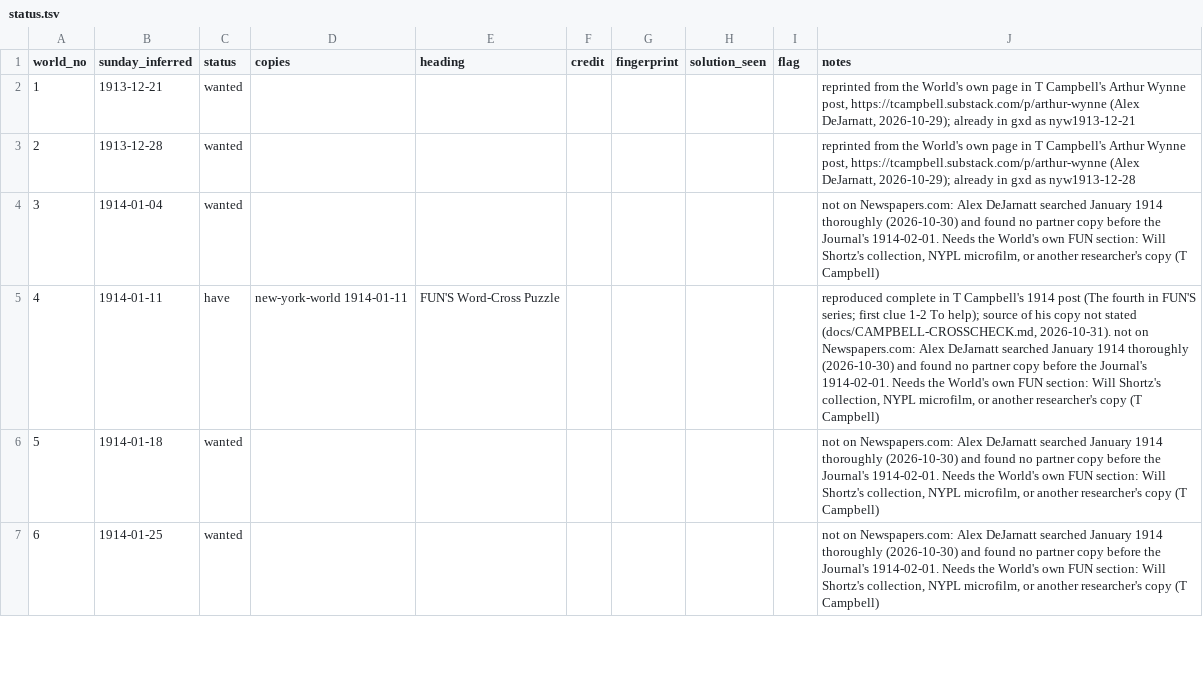
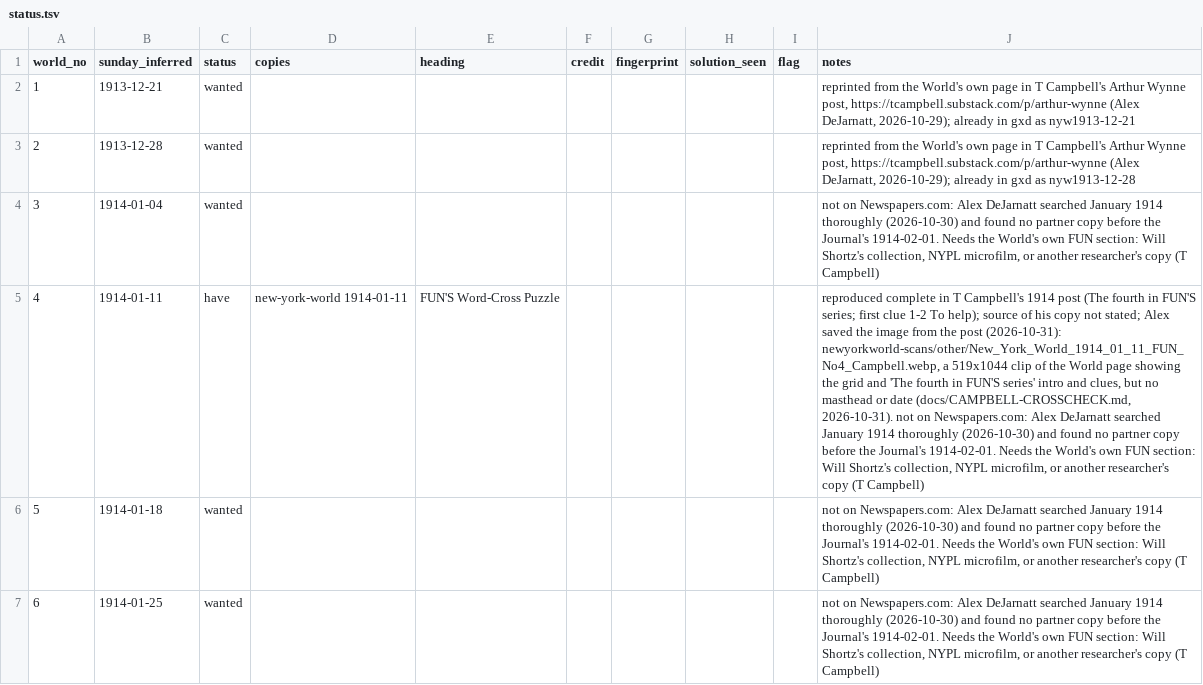
Before and after one commit to EveryPuzzleProject/newyorkworld, a TSV file: status.tsv, drawn as a sheet; only a part is shown; the diff names each change by its address in the sheet, - before the commit and + after, or states it on an @@ line.

```diff
--- a/status.tsv
+++ b/status.tsv
-J5 (notes): …copy not stated (docs/CAMPBELL-CROSSCHECK.md, 2026-10-31).…
+J5 (notes): …copy not stated; Alex saved the image from the post (2026-10-31): newyorkworld-scans/other/New_York_World_1914_01_11_FUN_No4_Campbell.webp, a 519x1044 clip of the World page showing the grid and 'The fourth in FUN'S series' intro and clues, but no masthead or date (docs/CAMPBELL-CROSSCHECK.md, 2026-10-31).…
```
